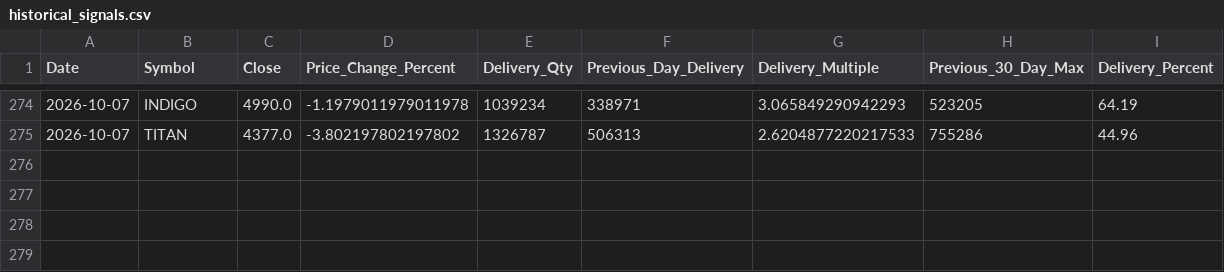
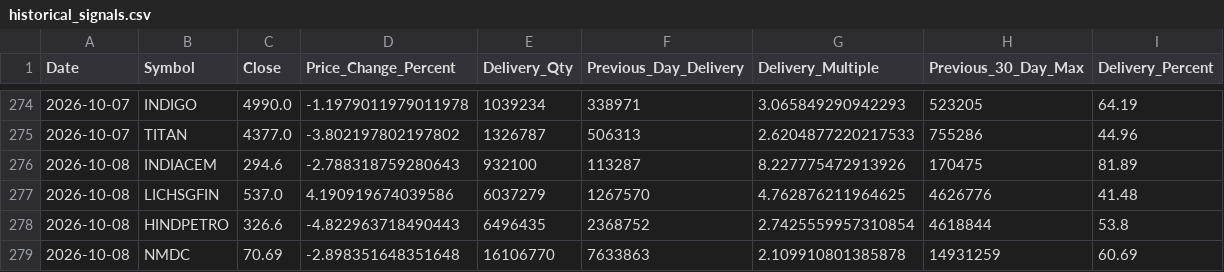
Before and after one commit to ssiva5394-prog/nse-delivery-screener, a CSV file: historical_signals.csv, drawn as a sheet; only a part is shown, gaps mark what is left out; the diff names each change by its address in the sheet, - before the commit and + after, or states it on an @@ line.

```diff
--- a/historical_signals.csv
+++ b/historical_signals.csv
+row 276: 2026-10-08 | INDIACEM | 294.6 | -2.788318759280643 | 932100 | 113287 | 8.227775472913926 | 170475 | 81.89
+row 277: 2026-10-08 | LICHSGFIN | 537.0 | 4.190919674039586 | 6037279 | 1267570 | 4.762876211964625 | 4626776 | 41.48
+row 278: 2026-10-08 | HINDPETRO | 326.6 | -4.822963718490443 | 6496435 | 2368752 | 2.7425559957310854 | 4618844 | 53.8
+row 279: 2026-10-08 | NMDC | 70.69 | -2.898351648351648 | 16106770 | 7633863 | 2.109910801385878 | 14931259 | 60.69
```
Also changed, not shown: signals.csv, 1 other file.
